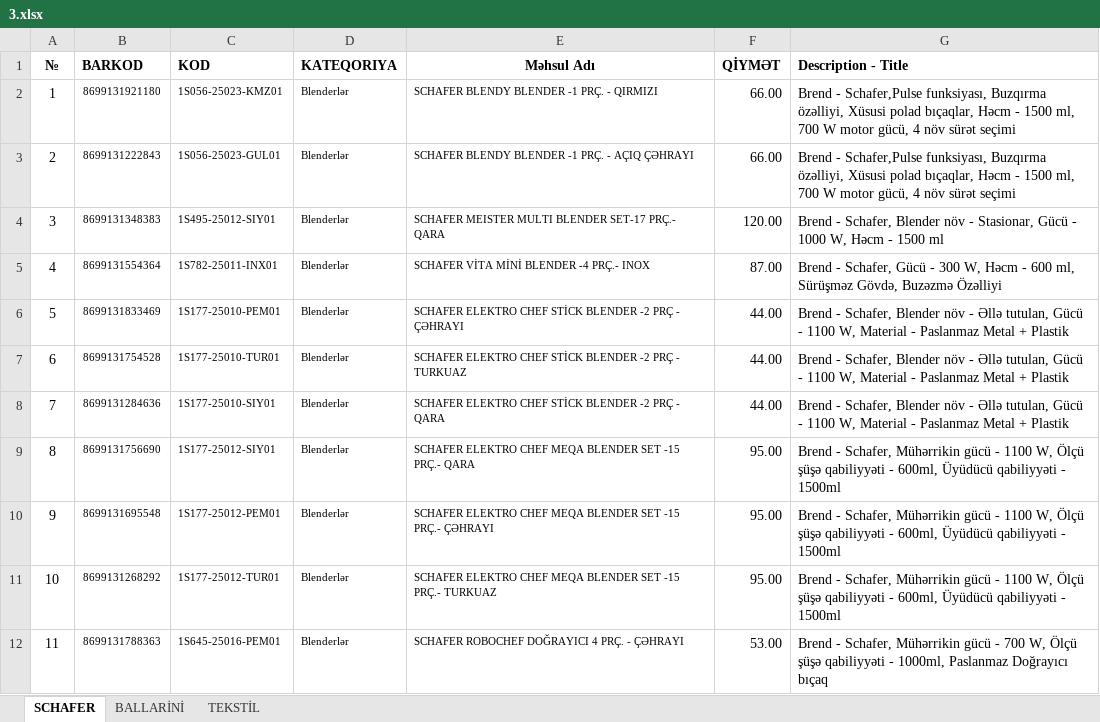
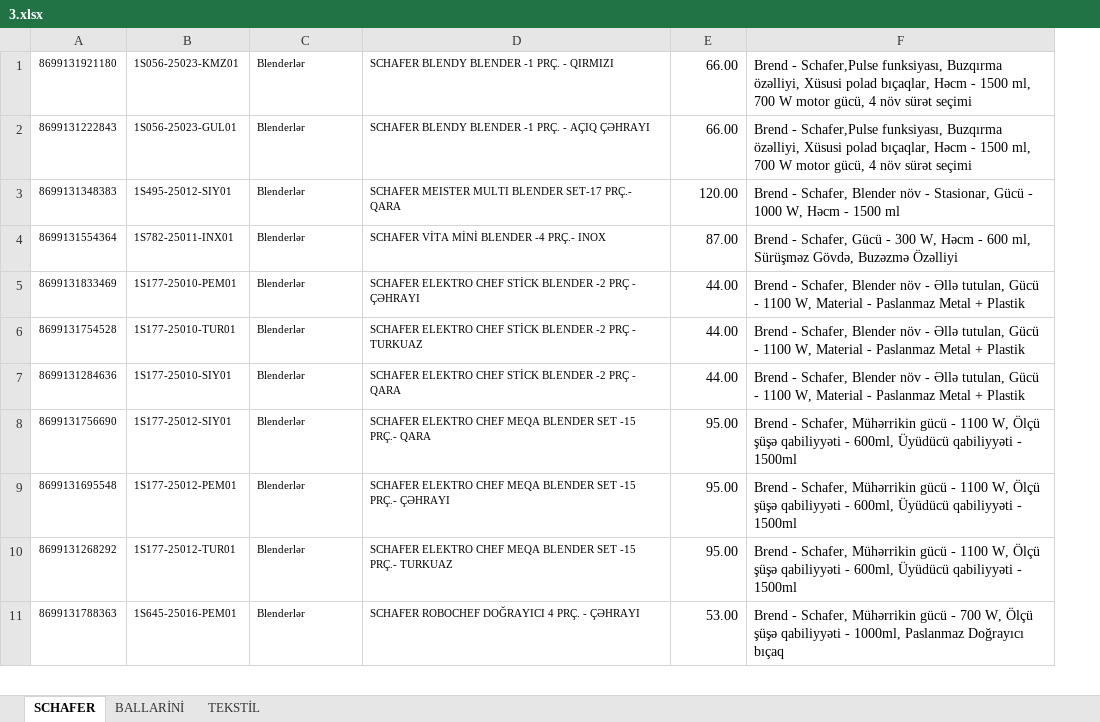
Before and after one commit to rzayev-808/funcmethod-shop, an Excel workbook: 3.xlsx, sheet SCHAFER, drawn as a sheet; only a part is shown; values as stored, in another font and other column widths than the file's, no borders; conditional formats not drawn; removed rows and columns are numbered as before the commit, all else as after; the diff names each change by its address in the sheet, - before the commit and + after, or states it on an @@ line.

```diff
--- a/3.xlsx (sheet SCHAFER)
+++ b/3.xlsx (sheet SCHAFER)
-column A, rows 2-12: 1 | 2 | 3 | 4 | 5 | 6 | 7 | 8 | 9 | 10 | 11
-row 1: № | BARKOD | KOD | KATEQORIYA | Məhsul Adı | QİYMƏT | Description - Title
```
Also changed, not shown: sheet BALLARİNİ, sheet TEKSTİL, 1 other file.
